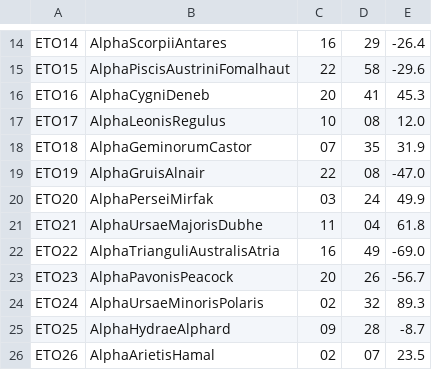
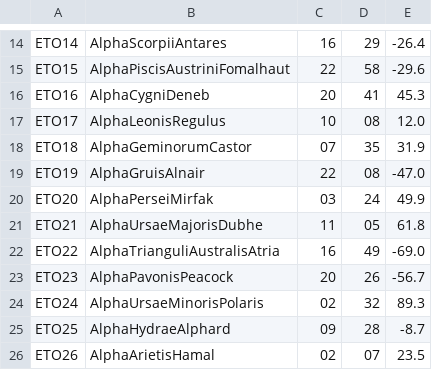
Before and after one commit to stgrv64/astrokit, a CSV file: cat/eto.csv, drawn as a sheet; only a part is shown, gaps mark what is left out.

```diff
--- a/cat/eto.csv
+++ b/cat/eto.csv
@@ -20,3 +20,3 @@ ETO19;AlphaGruisAlnair;22;08;-47.0
 ETO20;AlphaPerseiMirfak;03;24;49.9
-ETO21;AlphaUrsaeMajorisDubhe;11;04;61.8
+ETO21;AlphaUrsaeMajorisDubhe;11;05;61.8
 ETO22;AlphaTrianguliAustralisAtria;16;49;-69.0
```
Also changed, not shown: 18 other files.
